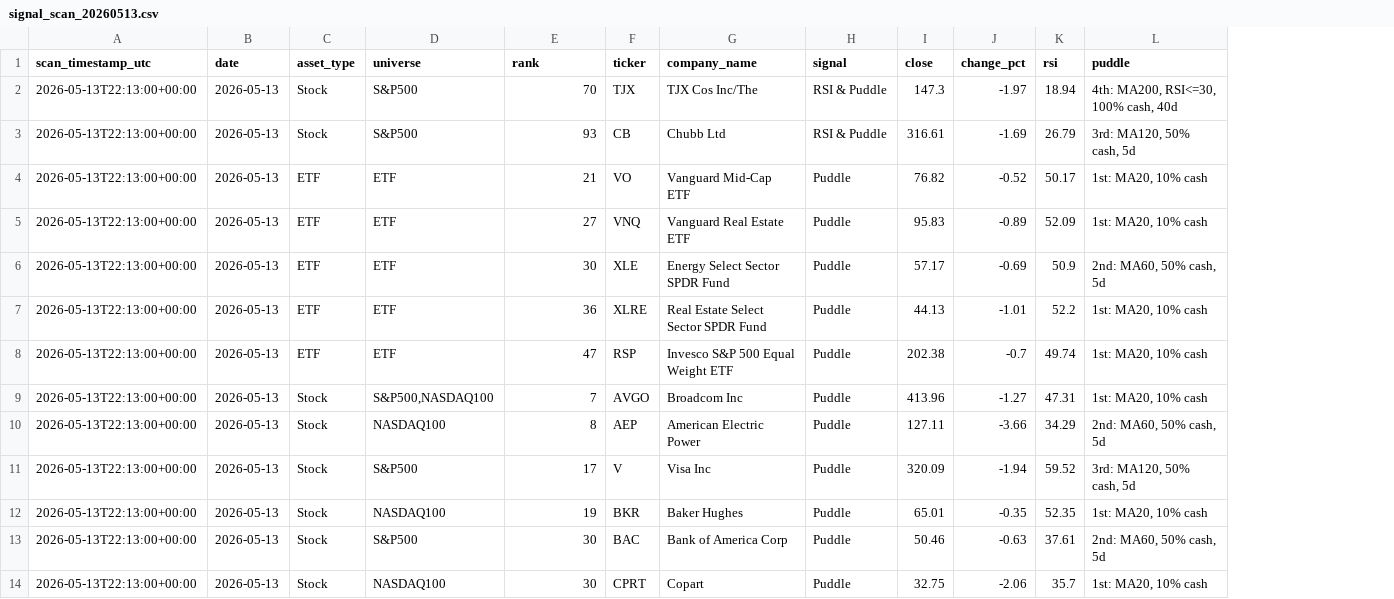
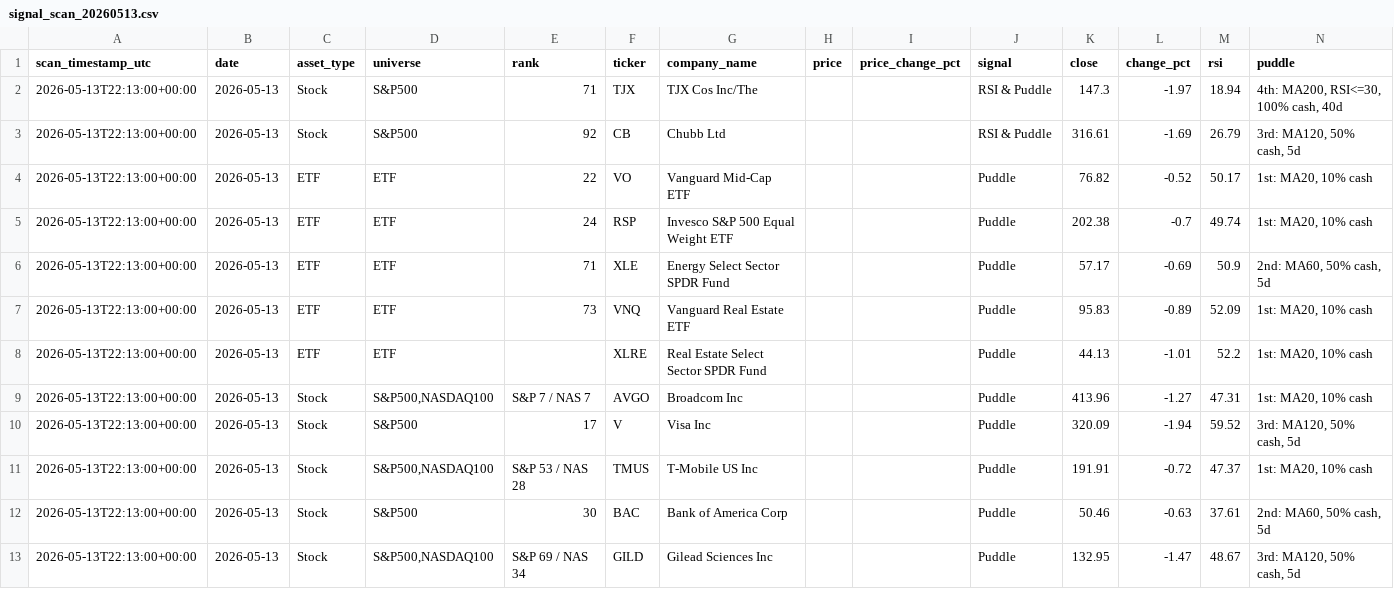
Before and after one commit to jangjb1204-sys/puddle-signal-dashboard, a CSV file: signal_scans/signal_scan_20260513.csv, drawn as a sheet; only a part is shown; removed rows and columns are numbered as before the commit, all else as after; the diff covers the shown part only; the diff names each change by its address in the sheet, - before the commit and + after, or states it on an @@ line.

Commit message:
Fix signal ranks and mobile chart sizing

```diff
--- a/signal_scans/signal_scan_20260513.csv
+++ b/signal_scans/signal_scan_20260513.csv
+column H (price), empty
+column I (price_change_pct), empty
-E2 (rank): 70
+E2 (rank): 71
-E3 (rank): 93
+E3 (rank): 92
-E4 (rank): 21
+E4 (rank): 22
-E5 (rank): 27
+E5 (rank): 24
-F5 (ticker): VNQ
+F5 (ticker): RSP
-G5 (company_name): Vanguard Real Estate ETF
+G5 (company_name): Invesco S&P 500 Equal Weight ETF
-K5 (close): 95.83
+K5 (close): 202.38
-L5 (change_pct): -0.89
+L5 (change_pct): -0.7
-M5 (rsi): 52.09
+M5 (rsi): 49.74
-E6 (rank): 30
+E6 (rank): 71
+row 7: 2026-05-13T22:13:00+00:00 | 2026-05-13 | ETF | ETF | 73 | VNQ | Vanguard Real Estate ETF |  |  | Puddle | 95.83 | -0.89 | 52.09 | 1st: MA20, 10% cash
-E8 (rank): 36
+E8 (rank): (empty)
-row 8: 2026-05-13T22:13:00+00:00 | 2026-05-13 | ETF | ETF | 47 | RSP | Invesco S&P 500 Equal Weight ETF | Puddle | 202.38 | -0.7 | 49.74 | 1st: MA20, 10% cash
-E9 (rank): 7
+E9 (rank): S&P 7 / NAS 7
-row 10: 2026-05-13T22:13:00+00:00 | 2026-05-13 | Stock | NASDAQ100 | 8 | AEP | American Electric Power | Puddle | 127.11 | -3.66 | 34.29 | 2nd: MA60, 50% cash, 5d
-D11 (universe): NASDAQ100
+D11 (universe): S&P500,NASDAQ100
-E11 (rank): 19
+E11 (rank): S&P 53 / NAS 28
-F11 (ticker): BKR
+F11 (ticker): TMUS
-G11 (company_name): Baker Hughes
+G11 (company_name): T-Mobile US Inc
-K11 (close): 65.01
+K11 (close): 191.91
-L11 (change_pct): -0.35
+L11 (change_pct): -0.72
-M11 (rsi): 52.35
+M11 (rsi): 47.37
-D13 (universe): NASDAQ100
+D13 (universe): S&P500,NASDAQ100
-E13 (rank): 30
+E13 (rank): S&P 69 / NAS 34
-F13 (ticker): CPRT
+F13 (ticker): GILD
-G13 (company_name): Copart
+G13 (company_name): Gilead Sciences Inc
-K13 (close): 32.75
+K13 (close): 132.95
-L13 (change_pct): -2.06
+L13 (change_pct): -1.47
-M13 (rsi): 35.7
+M13 (rsi): 48.67
-N13 (puddle): 1st: MA20, 10% cash
+N13 (puddle): 3rd: MA120, 50% cash, 5d
```
Also changed, not shown: 3 added rows, 2 removed rows and 60 edited cells elsewhere in this file, signal_scans/signal_scan_20260427.csv, signal_scans/signal_scan_20260428.csv, 20 other files.
